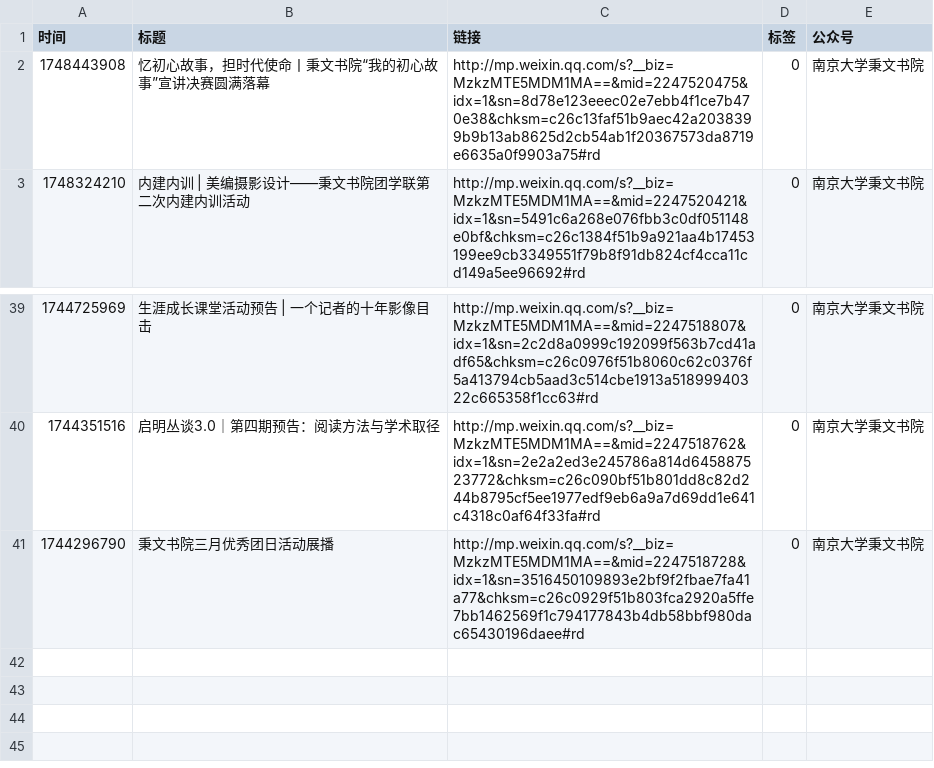
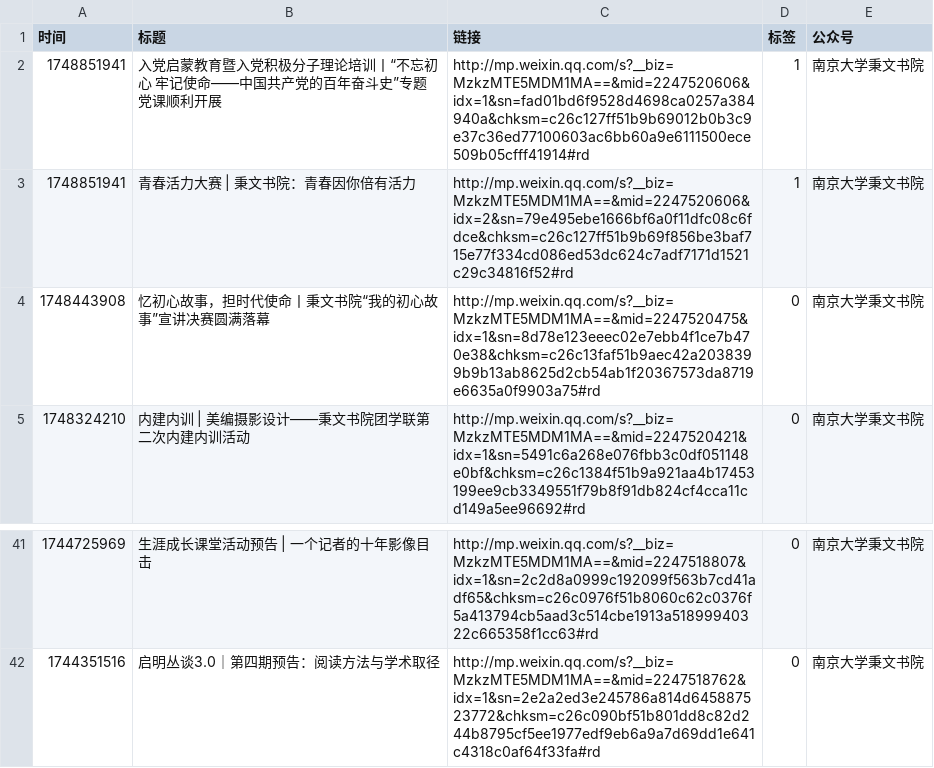
Before and after one commit to xuanlin-chen/NJU_IAP, a CSV file: article_link/南京大学秉文书院.csv, drawn as a sheet; only a part is shown, gaps mark what is left out.

Commit message:
add link

```diff
--- a/article_link/南京大学秉文书院.csv
+++ b/article_link/南京大学秉文书院.csv
@@ -1,2 +1,4 @@
 时间,标题,链接,标签,公众号
+1748851941,入党启蒙教育暨入党积极分子理论培训丨“不忘初心 牢记使命——中国共产党的百年奋斗史”专题党课顺利开展,http://mp.weixin.qq.com/s?__biz=MzkzMTE5MDM1MA==&mid=2247520606&idx=1&sn=fad01bd6f9528d4698ca0257a384940a&chksm=c26c127ff51b9b69012b0b3c9e37c36ed77100603ac6bb60a9e6111500ece509b05cfff41914#rd,1,南京大学秉文书院
+1748851941,青春活力大赛 | 秉文书院：青春因你倍有活力,http://mp.weixin.qq.com/s?__biz=MzkzMTE5MDM1MA==&mid=2247520606&idx=2&sn=79e495ebe1666bf6a0f11dfc08c6fdce&chksm=c26c127ff51b9b69f856be3baf715e77f334cd086ed53dc624c7adf7171d1521c29c34816f52#rd,1,南京大学秉文书院
 1748443908,忆初心故事，担时代使命丨秉文书院“我的初心故事”宣讲决赛圆满落幕,http://mp.weixin.qq.com/s?__biz=MzkzMTE5MDM1MA==&mid=2247520475&idx=1&sn=8d78e123eeec02e7ebb4f1ce7b470e38&chksm=c26c13faf51b9aec42a2038399b9b13ab8625d2cb54ab1f20367573da8719e6635a0f9903a75#rd,0,南京大学秉文书院
@@ -40,2 +42 @@
 1744351516,启明丛谈3.0｜第四期预告：阅读方法与学术取径,http://mp.weixin.qq.com/s?__biz=MzkzMTE5MDM1MA==&mid=2247518762&idx=1&sn=2e2a2ed3e245786a814d645887523772&chksm=c26c090bf51b801dd8c82d244b8795cf5ee1977edf9eb6a9a7d69dd1e641c4318c0af64f33fa#rd,0,南京大学秉文书院
-1744296790,秉文书院三月优秀团日活动展播,http://mp.weixin.qq.com/s?__biz=MzkzMTE5MDM1MA==&mid=2247518728&idx=1&sn=3516450109893e2bf9f2fbae7fa41a77&chksm=c26c0929f51b803fca2920a5ffe7bb1462569f1c794177843b4db58bbf980dac65430196daee#rd,0,南京大学秉文书院
```
Also changed, not shown: article_link/南京大学安邦书院.csv, article_link/南京大学毓琇书院.csv, 4 other files.
